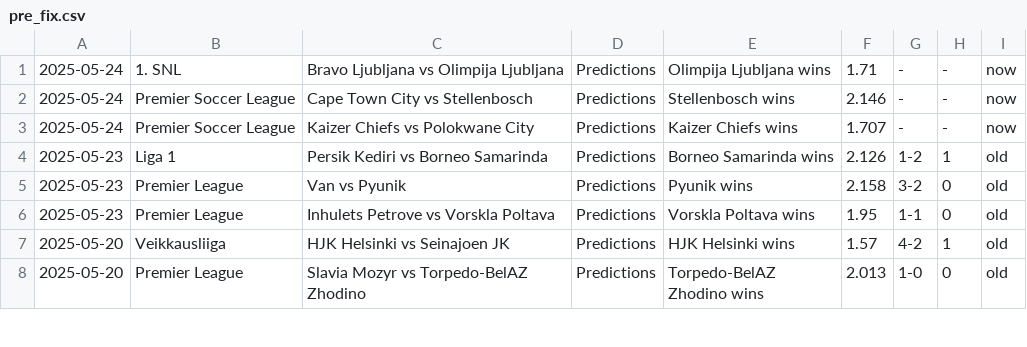
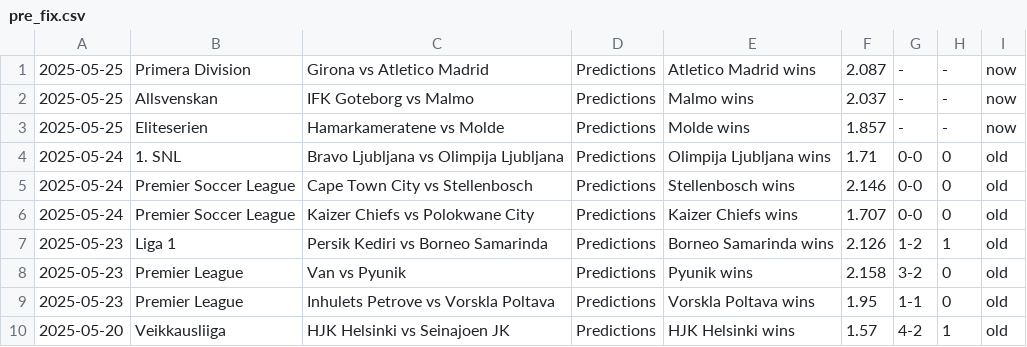
Before and after one commit to htetmyet/footytips, a CSV file: pre_fix.csv, drawn as a sheet; only a part is shown; the shorter side is filled out with more unchanged rows.

```diff
--- a/pre_fix.csv
+++ b/pre_fix.csv
@@ -1,4 +1,7 @@
-2025-05-24,1. SNL,Bravo Ljubljana vs Olimpija Ljubljana,Predictions,Olimpija Ljubljana wins,1.71,-,-,now
-2025-05-24,Premier Soccer League,Cape Town City vs Stellenbosch,Predictions,Stellenbosch wins,2.146,-,-,now
-2025-05-24,Premier Soccer League,Kaizer Chiefs vs Polokwane City,Predictions,Kaizer Chiefs wins,1.707,-,-,now
+2025-05-25,Primera Division,Girona vs Atletico Madrid,Predictions,Atletico Madrid wins,2.087,-,-,now
+2025-05-25,Allsvenskan,IFK Goteborg vs Malmo,Predictions,Malmo wins,2.037,-,-,now
+2025-05-25,Eliteserien,Hamarkameratene vs Molde,Predictions,Molde wins,1.857,-,-,now
+2025-05-24,1. SNL,Bravo Ljubljana vs Olimpija Ljubljana,Predictions,Olimpija Ljubljana wins,1.71,0-0,0,old
+2025-05-24,Premier Soccer League,Cape Town City vs Stellenbosch,Predictions,Stellenbosch wins,2.146,0-0,0,old
+2025-05-24,Premier Soccer League,Kaizer Chiefs vs Polokwane City,Predictions,Kaizer Chiefs wins,1.707,0-0,0,old
 2025-05-23,Liga 1,Persik Kediri vs Borneo Samarinda,Predictions,Borneo Samarinda wins,2.126,1-2,1,old
```
Also changed, not shown: free_fix.csv, tmp_fix.csv.
